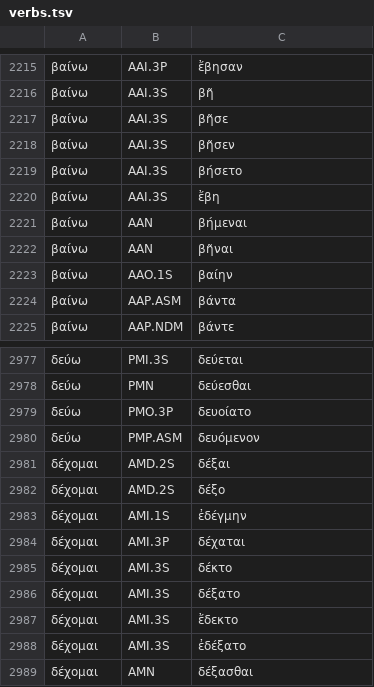
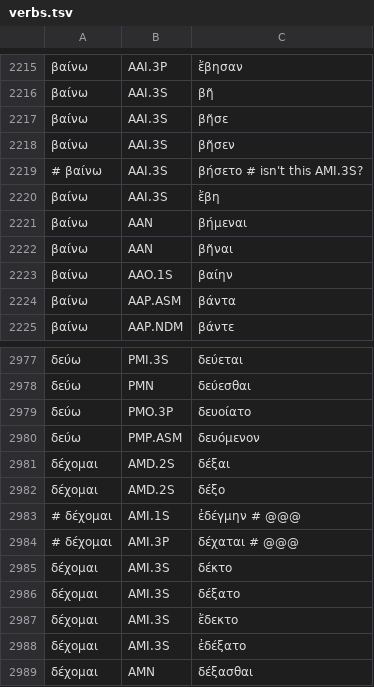
Before and after one commit to jtauber/greek-inflexion, a TSV file: homer-data/verbs.tsv, drawn as a sheet; only a part is shown, gaps mark what is left out.

Commit message:
more homeric 3+ stems

```diff
--- a/homer-data/verbs.tsv
+++ b/homer-data/verbs.tsv
@@ -2218,3 +2218,3 @@
 βαίνω	AAI.3S	βῆσεν
-βαίνω	AAI.3S	βήσετο
+# βαίνω	AAI.3S	βήσετο  # isn't this AMI.3S?
 βαίνω	AAI.3S	ἔβη
@@ -2982,4 +2982,4 @@
 δέχομαι	AMD.2S	δέξο
-δέχομαι	AMI.1S	ἐδέγμην
-δέχομαι	AMI.3P	δέχαται
+# δέχομαι	AMI.1S	ἐδέγμην  # @@@
+# δέχομαι	AMI.3P	δέχαται  # @@@
 δέχομαι	AMI.3S	δέκτο
```
Also changed, not shown: 1 other file.
